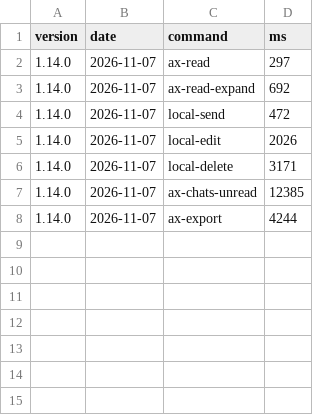
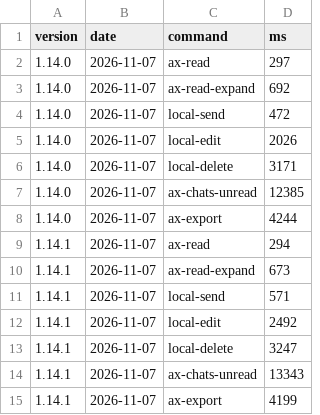
Before and after one commit to JungHoonGhae/openkakao-cli, a CSV file: bench/results.csv, drawn as a sheet.

```diff
--- a/bench/results.csv
+++ b/bench/results.csv
@@ -8 +8,8 @@ version,date,command,ms
 1.14.0,2026-11-07,ax-export,4244
+1.14.1,2026-11-07,ax-read,294
+1.14.1,2026-11-07,ax-read-expand,673
+1.14.1,2026-11-07,local-send,571
+1.14.1,2026-11-07,local-edit,2492
+1.14.1,2026-11-07,local-delete,3247
+1.14.1,2026-11-07,ax-chats-unread,13343
+1.14.1,2026-11-07,ax-export,4199
```
Also changed, not shown: 5 other files.
